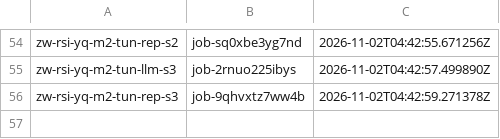
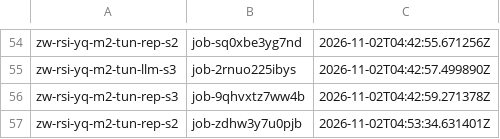
Before and after one commit to zeyuyuyu/rsi-framework, a TSV file: scripts/baidu/jobs_yq.tsv, drawn as a sheet; only a part is shown, gaps mark what is left out; the diff names each change by its address in the sheet, - before the commit and + after, or states it on an @@ line.

```diff
--- a/scripts/baidu/jobs_yq.tsv
+++ b/scripts/baidu/jobs_yq.tsv
+row 57: zw-rsi-yq-m2-tun-rep-s2 | job-zdhw3y7u0pjb | 2026-11-02T04:53:34.631401Z
```
